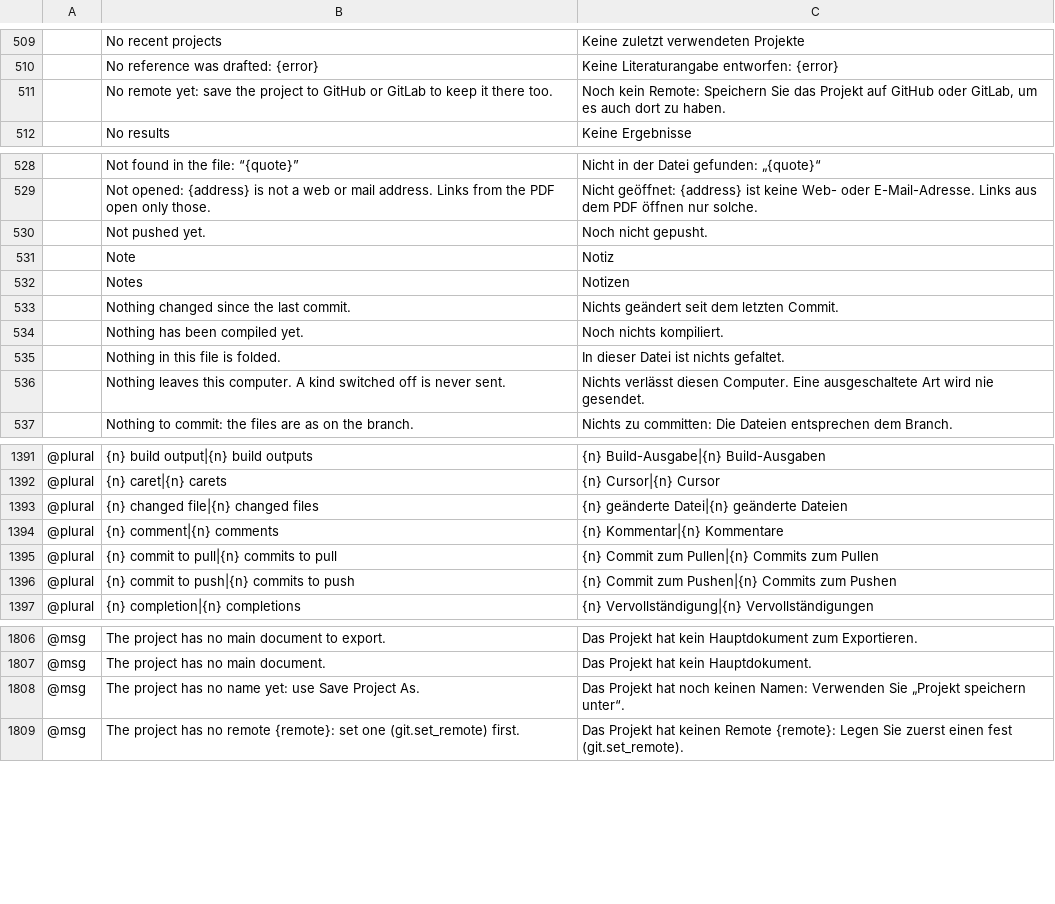
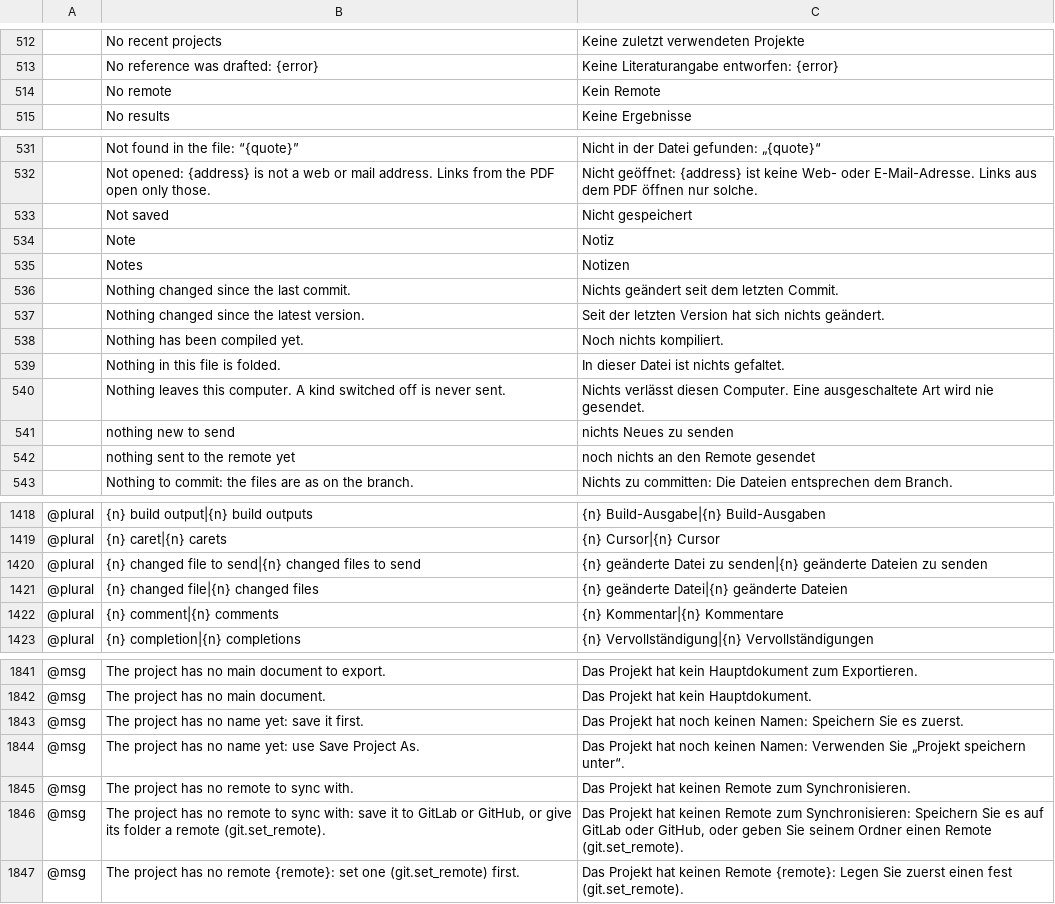
Before and after one commit to skadge/texcraft, a TSV file: i18n/de.tsv, drawn as a sheet; only a part is shown, gaps mark what is left out; removed rows and columns are numbered as before the commit, all else as after; the diff covers the shown part only; the diff names each change by its address in the sheet, - before the commit and + after, or states it on an @@ line.

```diff
--- a/i18n/de.tsv
+++ b/i18n/de.tsv
-row 511:  | No remote yet: save the project to GitHub or GitLab to keep it there too. | Noch kein Remote: Speichern Sie das Projekt auf GitHub oder GitLab, um es auch dort zu haben.
+row 514:  | No remote | Kein Remote
-row 530:  | Not pushed yet. | Noch nicht gepusht.
+row 533:  | Not saved | Nicht gespeichert
+row 537:  | Nothing changed since the latest version. | Seit der letzten Version hat sich nichts geändert.
+row 541:  | nothing new to send | nichts Neues zu senden
+row 542:  | nothing sent to the remote yet | noch nichts an den Remote gesendet
+row 1420: @plural | {n} changed file to send|{n} changed files to send | {n} geänderte Datei zu senden|{n} geänderte Dateien zu senden
-row 1395: @plural | {n} commit to pull|{n} commits to pull | {n} Commit zum Pullen|{n} Commits zum Pullen
-row 1396: @plural | {n} commit to push|{n} commits to push | {n} Commit zum Pushen|{n} Commits zum Pushen
+row 1843: @msg | The project has no name yet: save it first. | Das Projekt hat noch keinen Namen: Speichern Sie es zuerst.
+row 1845: @msg | The project has no remote to sync with. | Das Projekt hat keinen Remote zum Synchronisieren.
+row 1846: @msg | The project has no remote to sync with: save it to GitLab or GitHub, or give its folder a remote (git.set_remote). | Das Projekt hat keinen Remote zum Synchronisieren: Speichern Sie es auf GitLab oder GitHub, oder geben Sie seinem Ordner einen Remote (git.set_remote).
```
Also changed, not shown: 38 added rows, 5 removed rows and 2 edited cells elsewhere in this file, i18n/es.tsv, i18n/fr.tsv, 3 other files.
